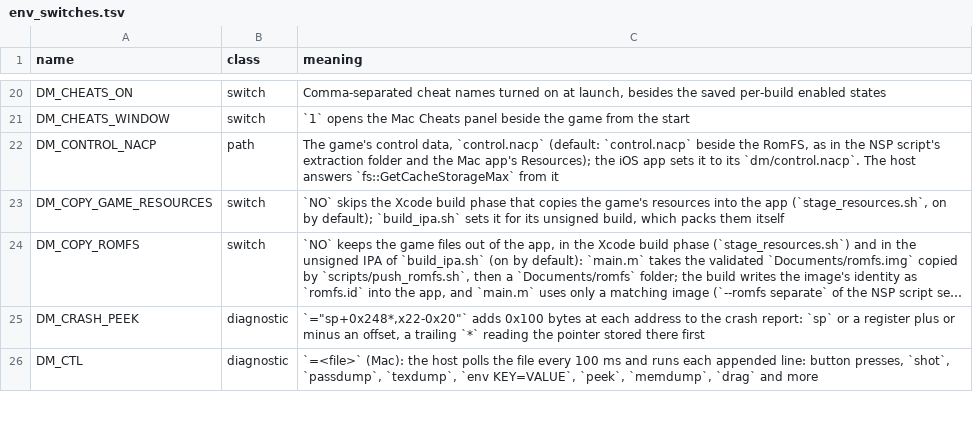
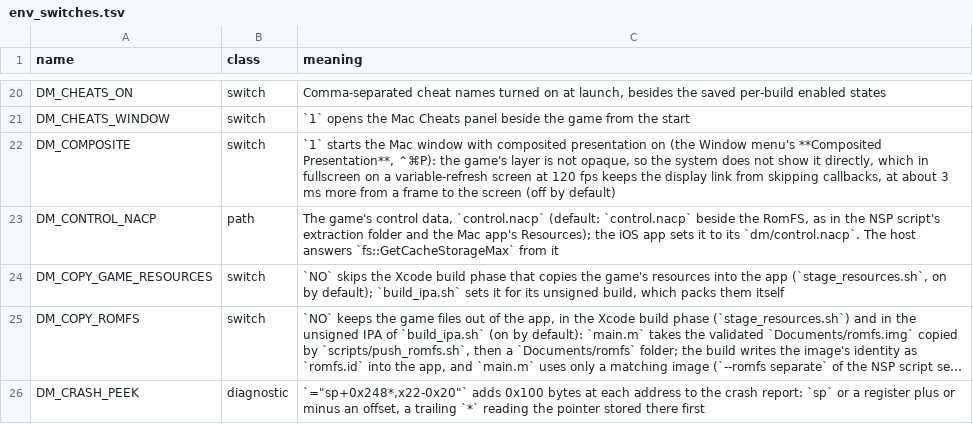
Before and after one commit to UserDerezzed/nxnative, a TSV file: docs/env_switches.tsv, drawn as a sheet; only a part is shown, gaps mark what is left out; the shorter side is filled out with more unchanged rows; long unchanged cells end in …; the diff names each change by its address in the sheet, - before the commit and + after, or states it on an @@ line.

Commit message:
mac: composited presentation on request (DM_COMPOSITE)
DM_COMPOSITE=1, or the Window menu's Composited Presentation (ctrl-cmd-P),
off by default: the game's layer is not opaque, so the system does not
show it directly.

Shown directly in fullscreen on a variable-refresh screen, at a 120 fps
target, the display link calls back two refreshes before its target, the
system shows every present one refresh after it, and the layer's three
drawables run short. With the presents on a queue of their own (the
commit before) the GPU no longer idles for them, but the display link
skips 14.1% of its callbacks: 105.0 fps where the frames give about 110
(Ocarina of Time in Kokiri Forest, M3 Max built-in screen, macOS 27.2).

With the layer not opaque the link calls back three refreshes ahead and
skips none: 109.1 fps, the game's own rate at that view (GPU 7.9 ms plus
about 1.3 ms), a frame reaching the screen about 3 ms later. The presents
are still shown a refresh after their target; why the system does that
shown directly stays open, so both switches are workarounds for it.

Also tried on that screen, and left out: the window at alpha 0.999 and a
4-point child window over a corner composite fully (five refreshes of
lead, 108.0 fps, about 12 ms later to the screen); a view over the game's
view (2 points at alpha 0.05, or the whole picture at alpha 0.01) leaves
it direct; DM_PRESENT_LATENCY=1 changes nothing (the lead stays 15.6 ms);
DM_PRESENT_SNAP=3 lowers it to 90.1 fps (three callbacks per four
refreshes).

The reference entry "Fullscreen shown directly at 120 fps runs short of
drawables" (frame-rate.md) holds the measurements of both commits; the
symptom index and Ocarina of Time's note link to it.

Checked: the host builds on this base; lint_c on front_mac.m: no
finding; test_docs. The numbers are from one play session on one Mac,
each state about 1,000 frames, switched in one run, on a host with the
same change on main 20b59b6e beside other Ocarina pull requests.

Not checked: this base's host in play; the switch without
DM_PRESENT_QUEUE; a 60 fps target; an external screen.

```diff
--- a/docs/env_switches.tsv
+++ b/docs/env_switches.tsv
+row 22: DM_COMPOSITE | switch | `1` starts the Mac window with composited presentation on (the Window menu's **Composited Presentation**, ⌃⌘P): the game's layer is not opaque, so the system does not show it directly, which in fullscreen on a variable-refresh screen at 120 fps keeps the display link from skipping callbacks, at about 3 ms more from a frame to the screen (off by default)
```
Also changed, not shown: 5 other files.
